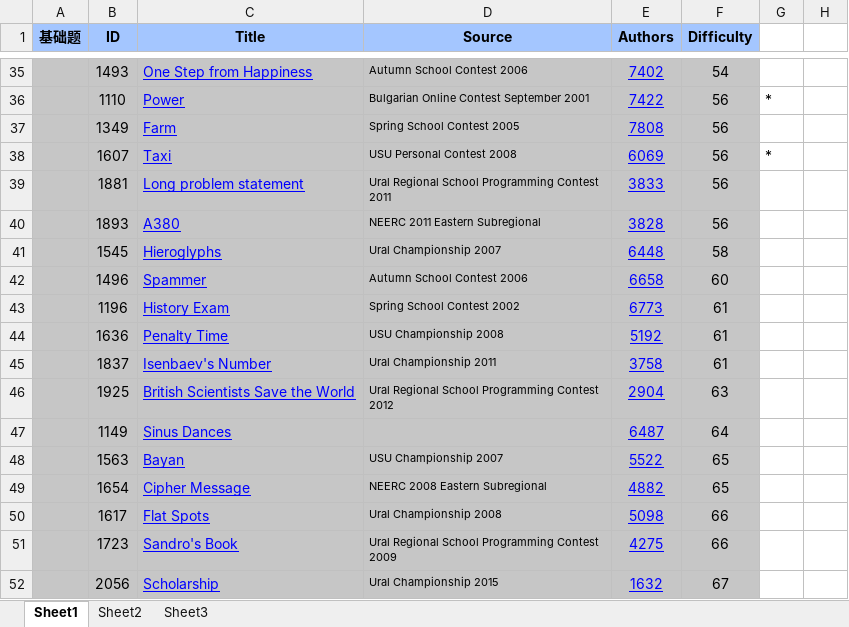
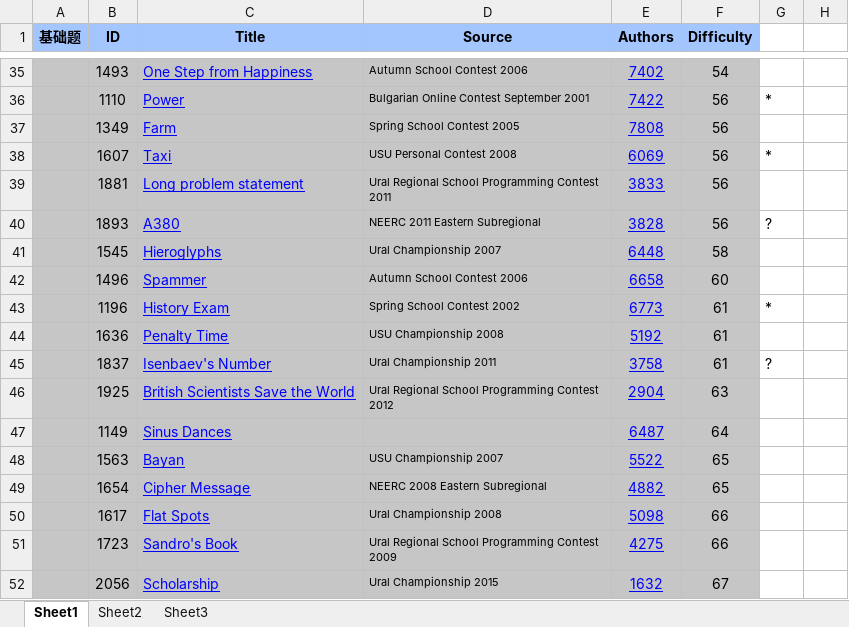
Before and after one commit to xierensong/learngit, an Excel workbook: ural 100.xlsx, sheet Sheet1, drawn as a sheet; only a part is shown, gaps mark what is left out; values as stored, in another font and other column widths than the file's, no borders; charts and pictures not drawn; the diff names each change by its address in the sheet, - before the commit and + after, or states it on an @@ line.

```diff
--- a/ural 100.xlsx (sheet Sheet1)
+++ b/ural 100.xlsx (sheet Sheet1)
-G40: (empty)
+G40: ?
-G43: (empty)
+G43: *
-G45: (empty)
+G45: ?
```
Also changed, not shown: charts or pictures, 3 other files.
